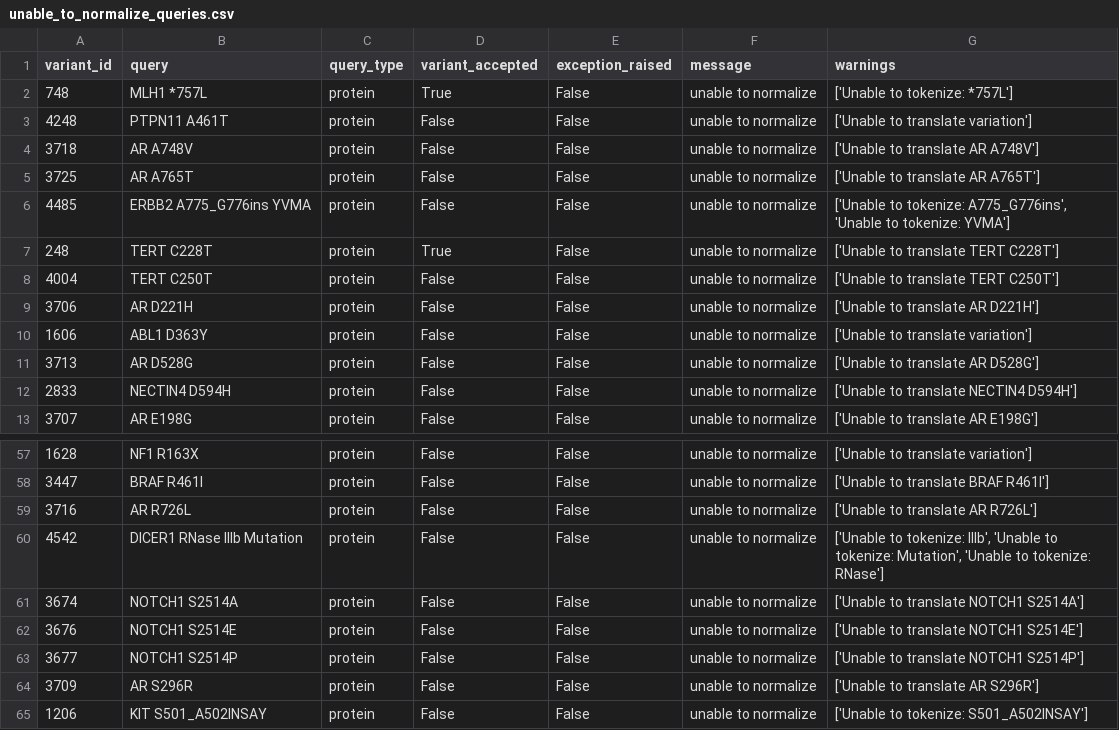
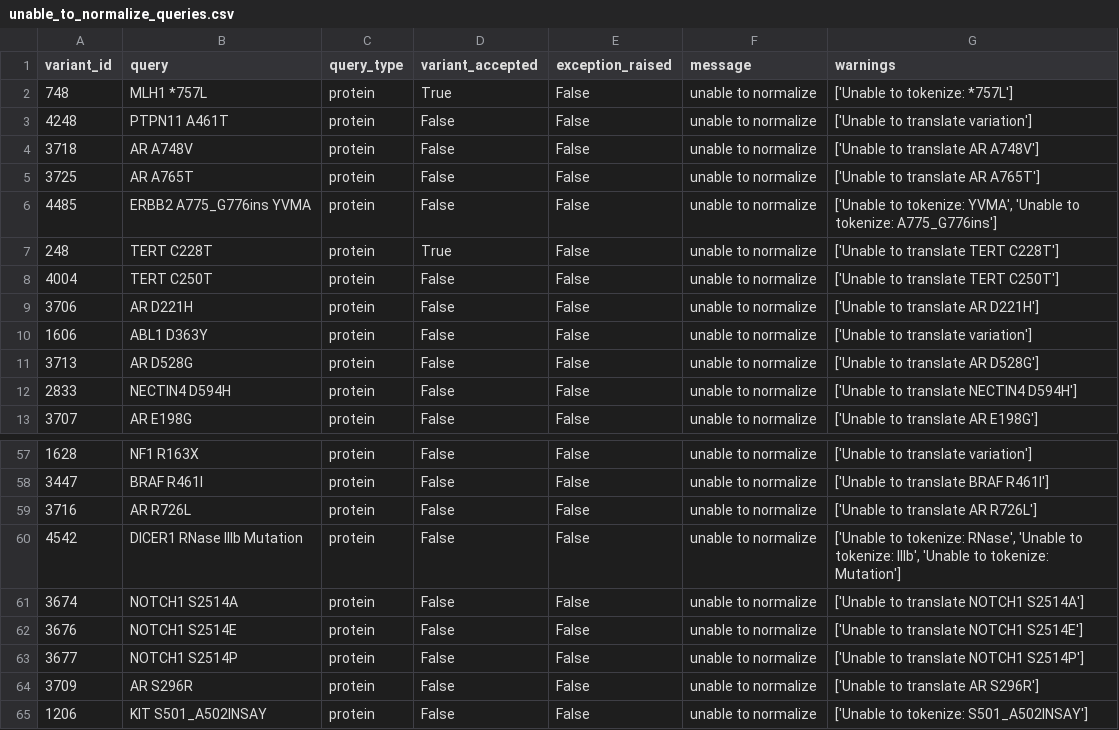
Before and after one commit to GenomicMedLab/variation-normalizer-manuscript, a CSV file: analysis/civic/unable_to_normalize_queries.csv, drawn as a sheet; only a part is shown, gaps mark what is left out.

```diff
--- a/analysis/civic/unable_to_normalize_queries.csv
+++ b/analysis/civic/unable_to_normalize_queries.csv
@@ -5,3 +5,3 @@ variant_id	query	query_type	variant_accepted	exception_raised	message	warnings
 3725	AR A765T	protein	False	False	unable to normalize	['Unable to translate AR A765T']
-4485	ERBB2 A775_G776ins YVMA	protein	False	False	unable to normalize	['Unable to tokenize: A775_G776ins', 'Unable to tokenize: YVMA']
+4485	ERBB2 A775_G776ins YVMA	protein	False	False	unable to normalize	['Unable to tokenize: YVMA', 'Unable to tokenize: A775_G776ins']
 248	TERT C228T	protein	True	False	unable to normalize	['Unable to translate TERT C228T']
@@ -59,3 +59,3 @@ variant_id	query	query_type	variant_accepted	exception_raised	message	warnings
 3716	AR R726L	protein	False	False	unable to normalize	['Unable to translate AR R726L']
-4542	DICER1 RNase IIIb Mutation	protein	False	False	unable to normalize	['Unable to tokenize: IIIb', 'Unable to tokenize: Mutation', 'Unable to tokenize: RNase']
+4542	DICER1 RNase IIIb Mutation	protein	False	False	unable to normalize	['Unable to tokenize: RNase', 'Unable to tokenize: IIIb', 'Unable to tokenize: Mutation']
 3674	NOTCH1 S2514A	protein	False	False	unable to normalize	['Unable to translate NOTCH1 S2514A']
```
Also changed, not shown: analysis/civic/able_to_normalize_queries.csv, 1 other file.
